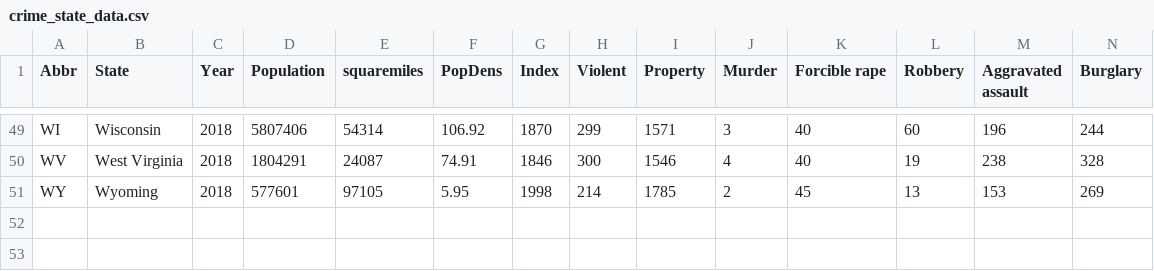
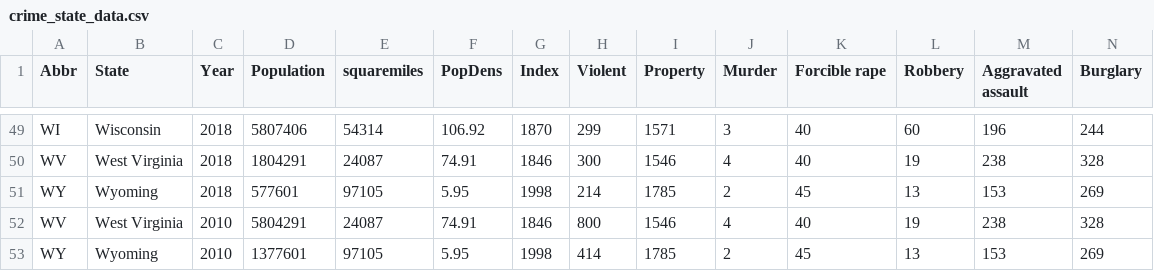
Before and after one commit to jileye1/FIT3179, a CSV file: data/crime_state_data.csv, drawn as a sheet; only a part is shown, gaps mark what is left out; rows hold the shown columns only; the diff names each change by its address in the sheet, - before the commit and + after, or states it on an @@ line.

```diff
--- a/data/crime_state_data.csv
+++ b/data/crime_state_data.csv
+row 52: WV | West Virginia | 2010 | 5804291 | 24087 | 74.91 | 1846 | 800 | 1546 | 4 | 40 | 19 | 238 | 328
+row 53: WY | Wyoming | 2010 | 1377601 | 97105 | 5.95 | 1998 | 414 | 1785 | 2 | 45 | 13 | 153 | 269
```
